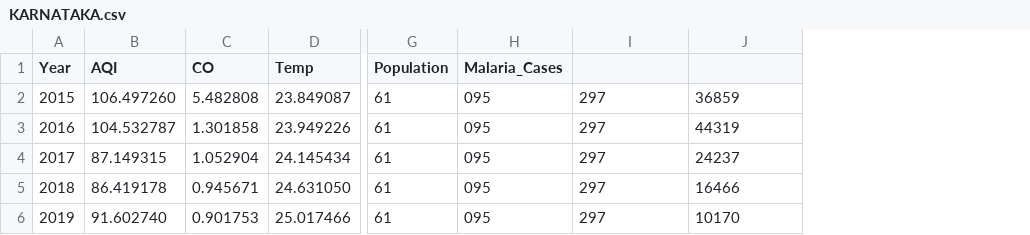
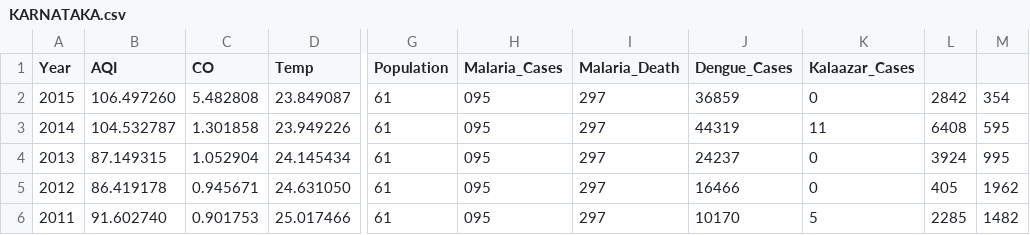
Before and after one commit to harisaisundhar/climate-malaria-canal, a CSV file: ML_model/KARNATAKA.csv, drawn as a sheet; only a part is shown, gaps mark what is left out; the diff names each change by its address in the sheet, - before the commit and + after, or states it on an @@ line.

```diff
--- a/ML_model/KARNATAKA.csv
+++ b/ML_model/KARNATAKA.csv
+column K (Kalaazar_Cases), rows 2-6: 0 | 11 | 0 | 0 | 5
+column L, rows 2-6: 2842 | 6408 | 3924 | 405 | 2285
+column M, rows 2-6: 354 | 595 | 995 | 1962 | 1482
-I1: (empty)
+I1: Malaria_Death
-J1: (empty)
+J1: Dengue_Cases
-A3 (Year): 2016
+A3 (Year): 2014
-A4 (Year): 2017
+A4 (Year): 2013
-A5 (Year): 2018
+A5 (Year): 2012
-A6 (Year): 2019
+A6 (Year): 2011
```
Also changed, not shown: ML_model/ANDHRA_PD.csv, ML_model/DELHI.csv, 3 other files.
